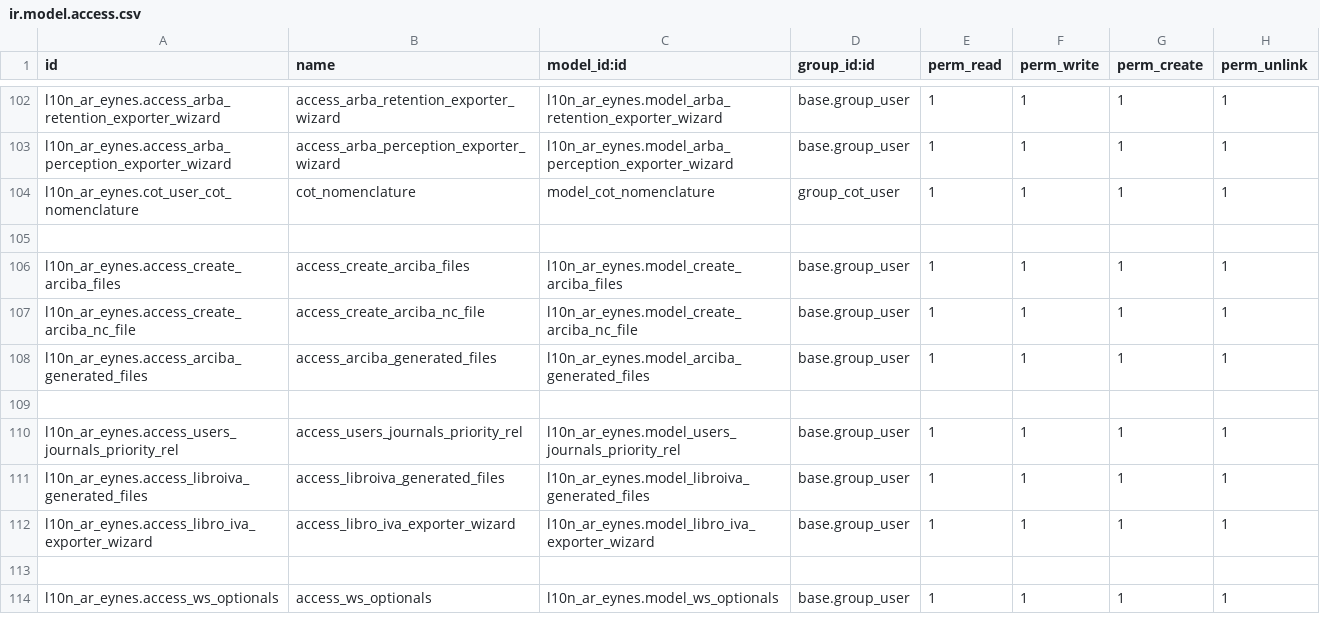
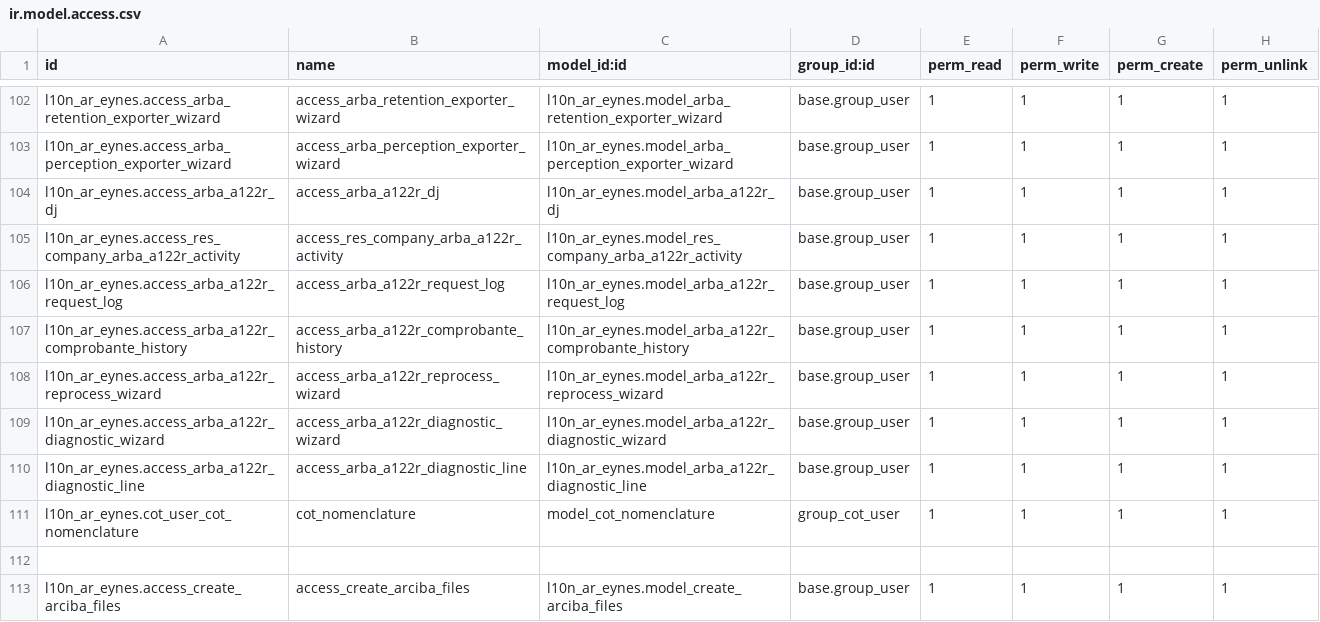
Before and after one commit to SantiagoGariboldiLario/l10n_ar_eynes, a CSV file: l10n_ar_eynes/security/ir.model.access.csv, drawn as a sheet; only a part is shown, gaps mark what is left out; the shorter side is filled out with more unchanged rows; the diff names each change by its address in the sheet, - before the commit and + after, or states it on an @@ line.

```diff
--- a/l10n_ar_eynes/security/ir.model.access.csv
+++ b/l10n_ar_eynes/security/ir.model.access.csv
+row 104: l10n_ar_eynes.access_arba_a122r_dj | access_arba_a122r_dj | l10n_ar_eynes.model_arba_a122r_dj | base.group_user | 1 | 1 | 1 | 1
+row 105: l10n_ar_eynes.access_res_company_arba_a122r_activity | access_res_company_arba_a122r_activity | l10n_ar_eynes.model_res_company_arba_a122r_activity | base.group_user | 1 | 1 | 1 | 1
+row 106: l10n_ar_eynes.access_arba_a122r_request_log | access_arba_a122r_request_log | l10n_ar_eynes.model_arba_a122r_request_log | base.group_user | 1 | 1 | 1 | 1
+row 107: l10n_ar_eynes.access_arba_a122r_comprobante_history | access_arba_a122r_comprobante_history | l10n_ar_eynes.model_arba_a122r_comprobante_history | base.group_user | 1 | 1 | 1 | 1
+row 108: l10n_ar_eynes.access_arba_a122r_reprocess_wizard | access_arba_a122r_reprocess_wizard | l10n_ar_eynes.model_arba_a122r_reprocess_wizard | base.group_user | 1 | 1 | 1 | 1
+row 109: l10n_ar_eynes.access_arba_a122r_diagnostic_wizard | access_arba_a122r_diagnostic_wizard | l10n_ar_eynes.model_arba_a122r_diagnostic_wizard | base.group_user | 1 | 1 | 1 | 1
+row 110: l10n_ar_eynes.access_arba_a122r_diagnostic_line | access_arba_a122r_diagnostic_line | l10n_ar_eynes.model_arba_a122r_diagnostic_line | base.group_user | 1 | 1 | 1 | 1
```
Also changed, not shown: 10 other files.
